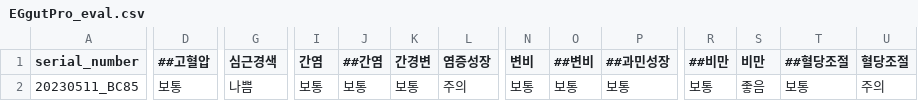
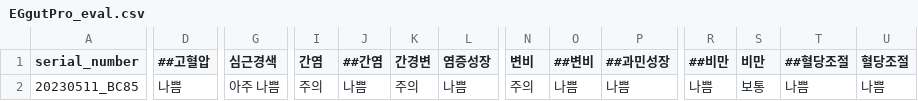
Before and after one commit to Gyungbu/EgGutPro, a CSV file: output/EGgutPro_eval.csv, drawn as a sheet; only a part is shown, gaps mark what is left out; the diff covers the shown part only; the diff names each change by its address in the sheet, - before the commit and + after, or states it on an @@ line.

```diff
--- a/output/EGgutPro_eval.csv
+++ b/output/EGgutPro_eval.csv
-D2 (##고혈압): 보통
+D2 (##고혈압): 나쁨
-G2 (심근경색): 나쁨
+G2 (심근경색): 아주 나쁨
-I2 (간염): 보통
+I2 (간염): 주의
-J2 (##간염): 보통
+J2 (##간염): 나쁨
-K2 (간경변): 보통
+K2 (간경변): 주의
-L2 (염증성장): 주의
+L2 (염증성장): 나쁨
-N2 (변비): 보통
+N2 (변비): 주의
-O2 (##변비): 보통
+O2 (##변비): 나쁨
-P2 (##과민성장): 보통
+P2 (##과민성장): 나쁨
-R2 (##비만): 보통
+R2 (##비만): 나쁨
-S2 (비만): 좋음
+S2 (비만): 보통
-T2 (##혈당조절): 보통
+T2 (##혈당조절): 나쁨
-U2 (혈당조절): 주의
+U2 (혈당조절): 나쁨
```
Also changed, not shown: 10 edited cells elsewhere in this file, 2 other files.
